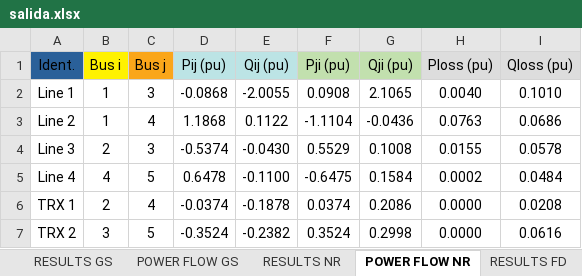
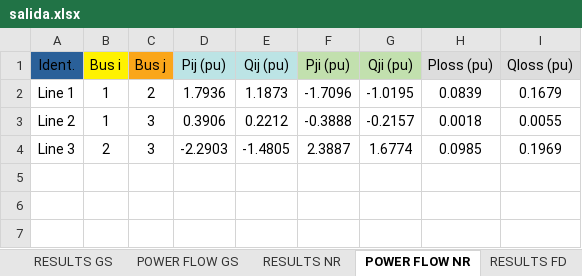
Before and after one commit to SoraMadriz/ProyectoII-CT3233, an Excel workbook: files/salida.xlsx, sheet POWER FLOW NR, drawn as a sheet; values as stored, in another font and other column widths than the file's, no borders; the diff names each change by its address in the sheet, - before the commit and + after, or states it on an @@ line.

```diff
--- a/files/salida.xlsx (sheet POWER FLOW NR)
+++ b/files/salida.xlsx (sheet POWER FLOW NR)
-C2 (Bus j): 3
+C2 (Bus j): 2
-D2 (Pij (pu)): -0.0868
+D2 (Pij (pu)): 1.7936
-E2 (Qij (pu)): -2.0055
+E2 (Qij (pu)): 1.1873
-F2 (Pji (pu)): 0.0908
+F2 (Pji (pu)): -1.7096
-G2 (Qji (pu)): 2.1065
+G2 (Qji (pu)): -1.0195
-H2 (Ploss (pu)): 0.0040
+H2 (Ploss (pu)): 0.0839
-I2 (Qloss (pu)): 0.1010
+I2 (Qloss (pu)): 0.1679
-C3 (Bus j): 4
+C3 (Bus j): 3
-D3 (Pij (pu)): 1.1868
+D3 (Pij (pu)): 0.3906
-E3 (Qij (pu)): 0.1122
+E3 (Qij (pu)): 0.2212
-F3 (Pji (pu)): -1.1104
+F3 (Pji (pu)): -0.3888
-G3 (Qji (pu)): -0.0436
+G3 (Qji (pu)): -0.2157
-H3 (Ploss (pu)): 0.0763
+H3 (Ploss (pu)): 0.0018
-I3 (Qloss (pu)): 0.0686
+I3 (Qloss (pu)): 0.0055
-D4 (Pij (pu)): -0.5374
+D4 (Pij (pu)): -2.2903
-E4 (Qij (pu)): -0.0430
+E4 (Qij (pu)): -1.4805
-F4 (Pji (pu)): 0.5529
+F4 (Pji (pu)): 2.3887
-G4 (Qji (pu)): 0.1008
+G4 (Qji (pu)): 1.6774
-H4 (Ploss (pu)): 0.0155
+H4 (Ploss (pu)): 0.0985
-I4 (Qloss (pu)): 0.0578
+I4 (Qloss (pu)): 0.1969
-row 5: Line 4 | 4 | 5 | 0.6478 | -0.1100 | -0.6475 | 0.1584 | 0.0002 | 0.0484
-row 6: TRX 1 | 2 | 4 | -0.0374 | -0.1878 | 0.0374 | 0.2086 | 0.0000 | 0.0208
-row 7: TRX 2 | 3 | 5 | -0.3524 | -0.2382 | 0.3524 | 0.2998 | 0.0000 | 0.0616
```
Also changed, not shown: sheet RESULTS GS, sheet RESULTS NR, sheet POWER FLOW GS, sheet POWER FLOW FD, sheet RESULTS FD, sheet RESULTS DC, files/data_io.xlsx, files/data_io2.xlsx, 1 other file.
